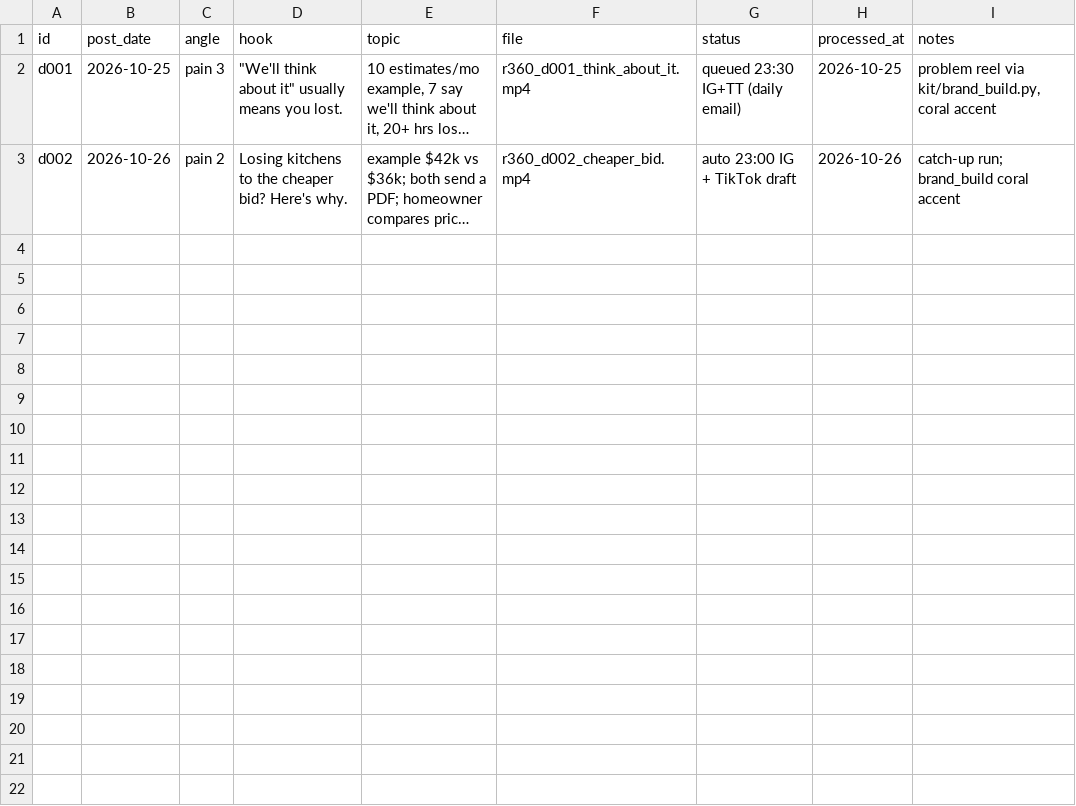
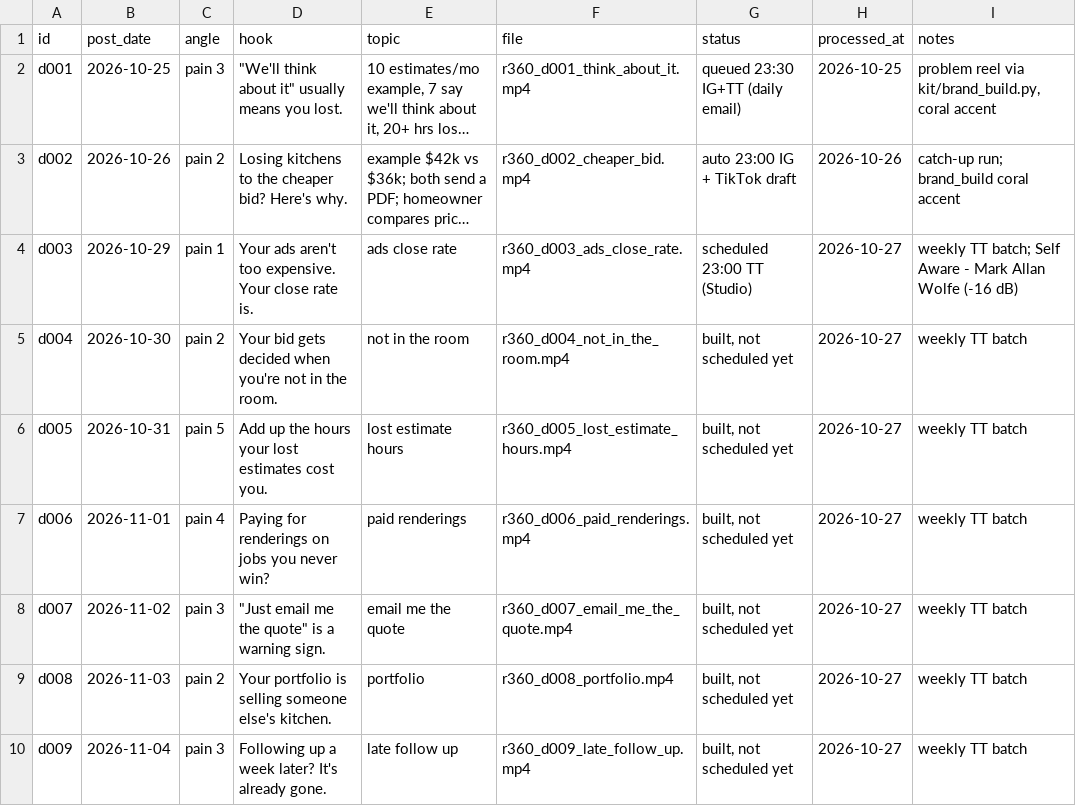
Before and after one commit to attias7/bww-videos, a CSV file: r360/episodes.csv, drawn as a sheet; long unchanged cells end in …; the diff names each change by its address in the sheet, - before the commit and + after, or states it on an @@ line.

```diff
--- a/r360/episodes.csv
+++ b/r360/episodes.csv
+row 4: d003 | 2026-10-29 | pain 1 | Your ads aren't too expensive. Your close rate is. | ads close rate | r360_d003_ads_close_rate.mp4 | scheduled 23:00 TT (Studio) | 2026-10-27 | weekly TT batch; Self Aware - Mark Allan Wolfe (-16 dB)
+row 5: d004 | 2026-10-30 | pain 2 | Your bid gets decided when you're not in the room. | not in the room | r360_d004_not_in_the_room.mp4 | built, not scheduled yet | 2026-10-27 | weekly TT batch
+row 6: d005 | 2026-10-31 | pain 5 | Add up the hours your lost estimates cost you. | lost estimate hours | r360_d005_lost_estimate_hours.mp4 | built, not scheduled yet | 2026-10-27 | weekly TT batch
+row 7: d006 | 2026-11-01 | pain 4 | Paying for renderings on jobs you never win? | paid renderings | r360_d006_paid_renderings.mp4 | built, not scheduled yet | 2026-10-27 | weekly TT batch
+row 8: d007 | 2026-11-02 | pain 3 | "Just email me the quote" is a warning sign. | email me the quote | r360_d007_email_me_the_quote.mp4 | built, not scheduled yet | 2026-10-27 | weekly TT batch
+row 9: d008 | 2026-11-03 | pain 2 | Your portfolio is selling someone else's kitchen. | portfolio | r360_d008_portfolio.mp4 | built, not scheduled yet | 2026-10-27 | weekly TT batch
+row 10: d009 | 2026-11-04 | pain 3 | Following up a week later? It's already gone. | late follow up | r360_d009_late_follow_up.mp4 | built, not scheduled yet | 2026-10-27 | weekly TT batch
```
Also changed, not shown: 2 other files.
